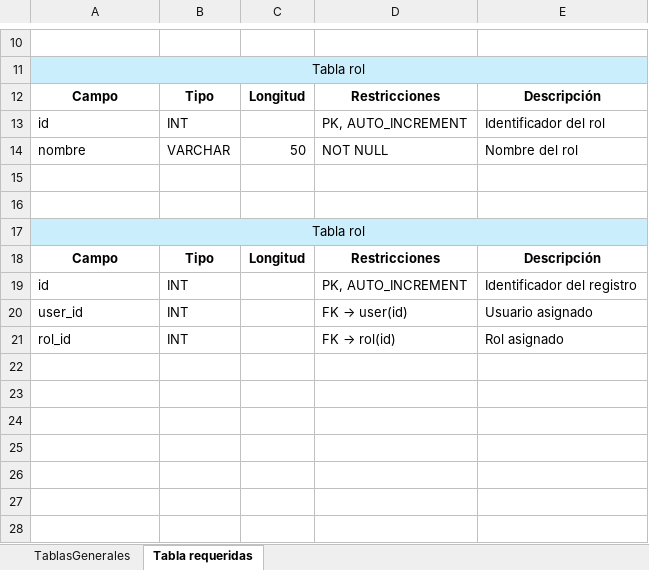
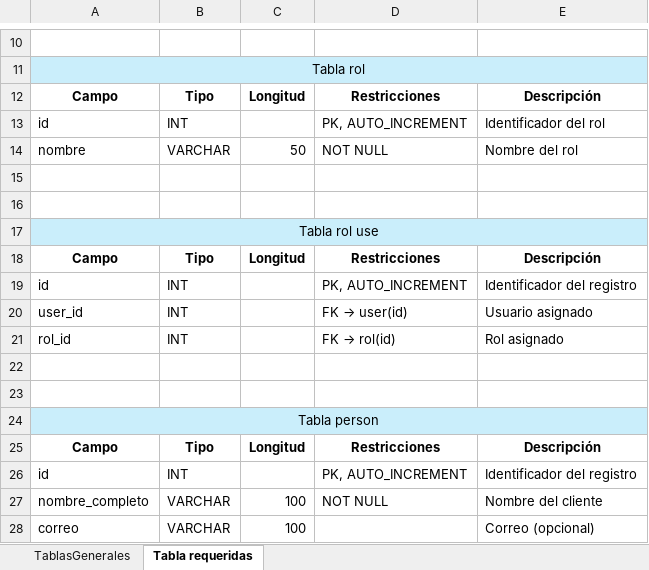
Before and after one commit to JHcasanova/MR_estanco, an Excel workbook: Diccionario de Datos.xlsx, sheet Tabla requeridas, drawn as a sheet; only a part is shown, gaps mark what is left out; values as stored, in another font and other column widths than the file's, no borders; the diff names each change by its address in the sheet, - before the commit and + after, or states it on an @@ line.

```diff
--- a/Diccionario de Datos.xlsx (sheet Tabla requeridas)
+++ b/Diccionario de Datos.xlsx (sheet Tabla requeridas)
-A17: Tabla rol
+A17: Tabla rol use
+row 22: (empty)
+row 23: (empty)
+row 24: Tabla person
+row 25: Campo | Tipo | Longitud | Restricciones | Descripción
+row 26: id | INT |  | PK, AUTO_INCREMENT | Identificador del registro
+row 27: nombre_completo | VARCHAR | 100 | NOT NULL | Nombre del cliente
+row 28: correo | VARCHAR | 100 |  | Correo (opcional)
```
Also changed, not shown: 6 other files.
